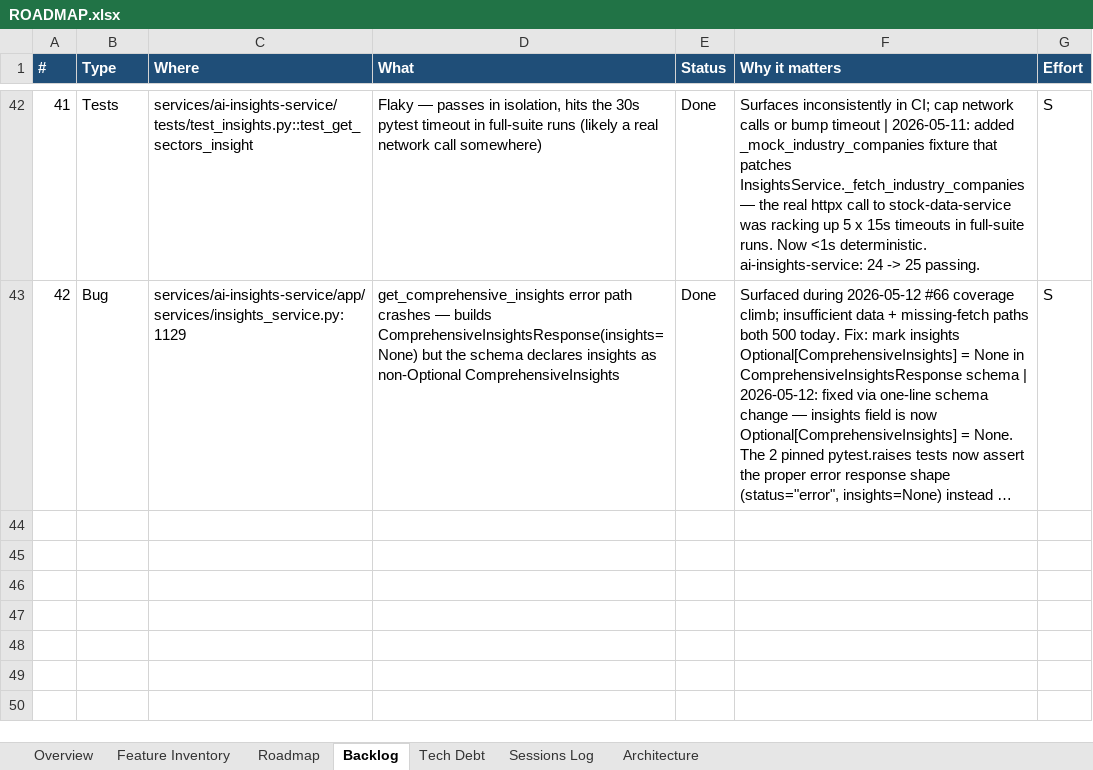
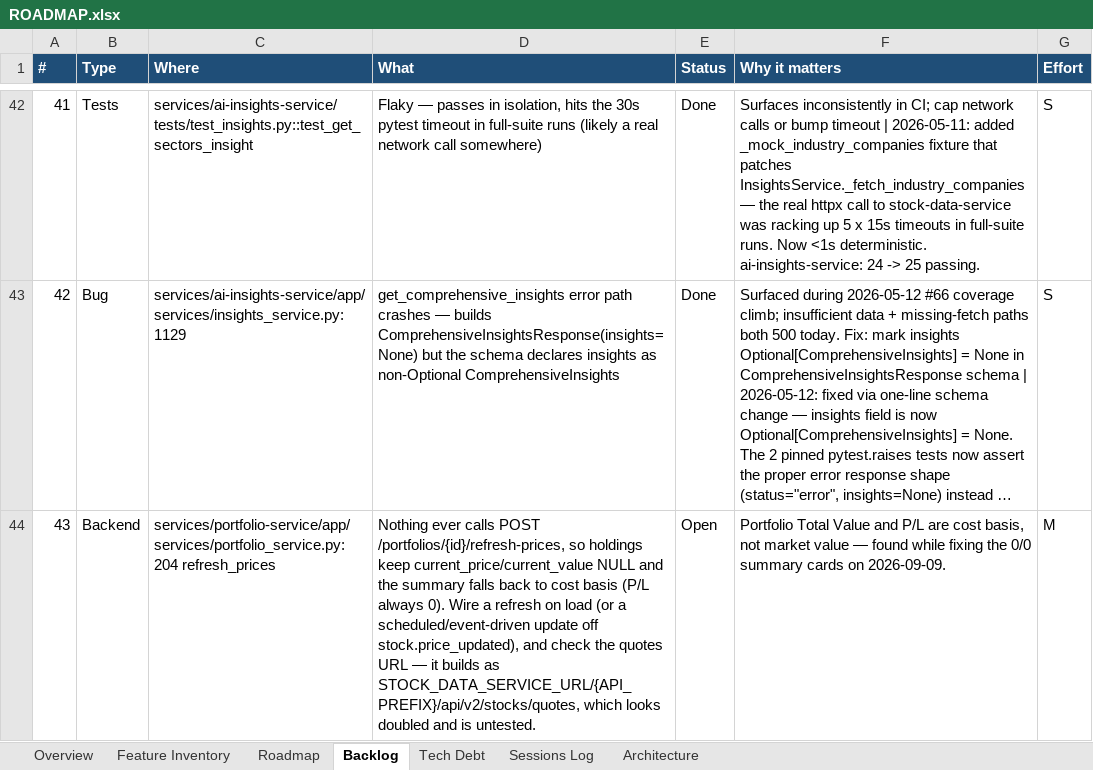
Before and after one commit to Tuanph1970/all_projects, an Excel workbook: stockpredict/ROADMAP.xlsx, sheet Backlog, drawn as a sheet; only a part is shown, gaps mark what is left out; long unchanged cells end in …; values as stored, in another font and other column widths than the file's, no borders; conditional formats not drawn; the diff names each change by its address in the sheet, - before the commit and + after, or states it on an @@ line.

```diff
--- a/stockpredict/ROADMAP.xlsx (sheet Backlog)
+++ b/stockpredict/ROADMAP.xlsx (sheet Backlog)
+row 44: 43 | Backend | services/portfolio-service/app/services/portfolio_service.py:204 refresh_prices | Nothing ever calls POST /portfolios/{id}/refresh-prices, so holdings keep current_price/current_value NULL and the summary falls back to cost basis (P/L always 0). Wire a refresh on load (or a scheduled/event-driven update off stock.price_updated), and check the quotes URL — it builds as STOCK_DATA_SERVICE_URL/{API_PREFIX}/api/v2/stocks/quotes, which looks doubled and is untested. | Open | Portfolio Total Value and P/L are cost basis, not market value — found while fixing the 0/0 summary cards on 2026-09-09. | M
```
Also changed, not shown: sheet Sessions Log.
